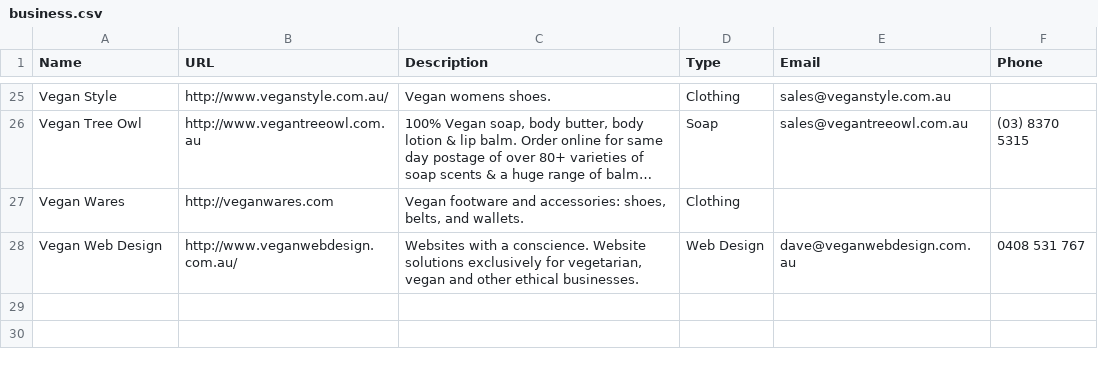
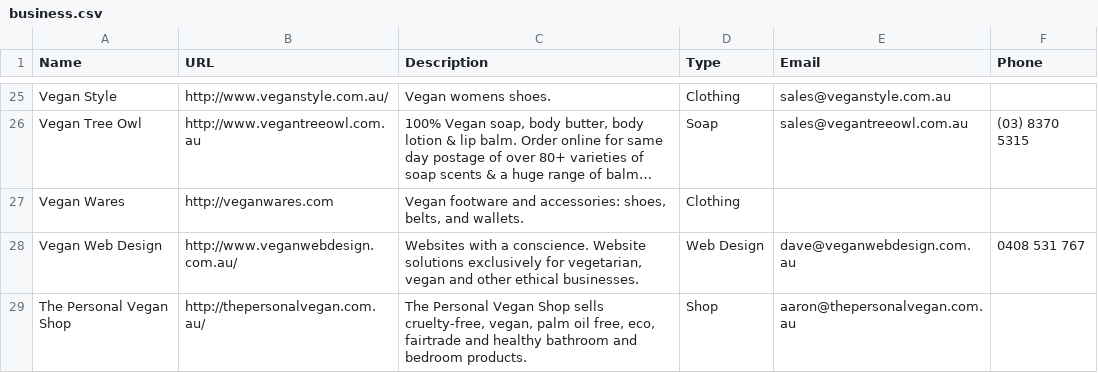
Before and after one commit to xaviershay/veganmelb, a CSV file: data/business.csv, drawn as a sheet; only a part is shown, gaps mark what is left out; long unchanged cells end in ….

Commit message:
Add The Personal Vegan.

```diff
--- a/data/business.csv
+++ b/data/business.csv
@@ -28 +28,2 @@ Vegan Wares,http://veganwares.com,"Vegan footware and accessories: shoes, belts,
 Vegan Web Design,http://www.veganwebdesign.com.au/,"Websites with a conscience. Website solutions exclusively for vegetarian, vegan and other ethical businesses.",Web Design,"dave@veganwebdesign.com.au","0408 531 767"
+The Personal Vegan Shop,http://thepersonalvegan.com.au/,"The Personal Vegan Shop sells cruelty-free, vegan, palm oil free, eco, fairtrade and healthy bathroom and bedroom products.",Shop,"aaron@thepersonalvegan.com.au"
```
Also changed, not shown: 1 other file.
